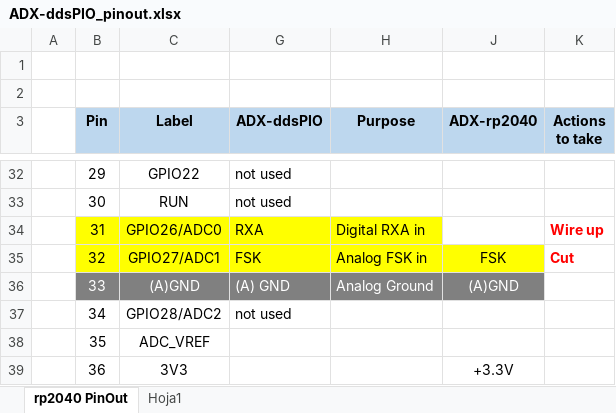
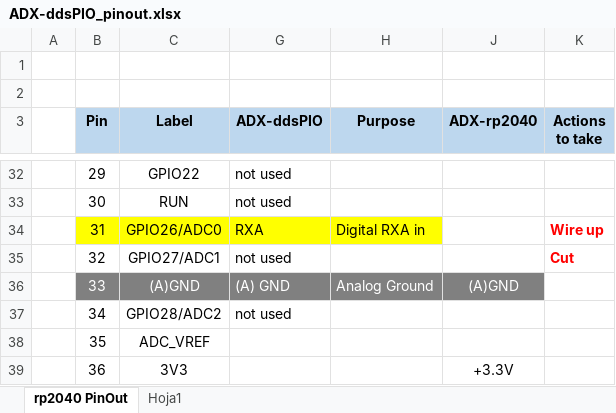
Before and after one commit to lu7did/ADX-ddsPIO, an Excel workbook: doc/ADX-ddsPIO_pinout.xlsx, sheet rp2040 PinOut, drawn as a sheet; only a part is shown, gaps mark what is left out; values as stored, in another font and other column widths than the file's, no borders; the diff names each change by its address in the sheet, - before the commit and + after, or states it on an @@ line.

```diff
--- a/doc/ADX-ddsPIO_pinout.xlsx (sheet rp2040 PinOut)
+++ b/doc/ADX-ddsPIO_pinout.xlsx (sheet rp2040 PinOut)
-B35:C35 fill: #FFFF00
+B35:C35 fill: none
-G35 (ADX-ddsPIO): FSK
+G35 (ADX-ddsPIO): not used
-G35:H35 fill: #FFFF00
+G35:H35 fill: none
-H35 (Purpose): Analog FSK in
+H35 (Purpose): (empty)
-J35 (ADX-rp2040): FSK
+J35 (ADX-rp2040): (empty)
-J35 fill: #FFFF00
+J35 fill: none
```
Also changed, not shown: 1 other file.
